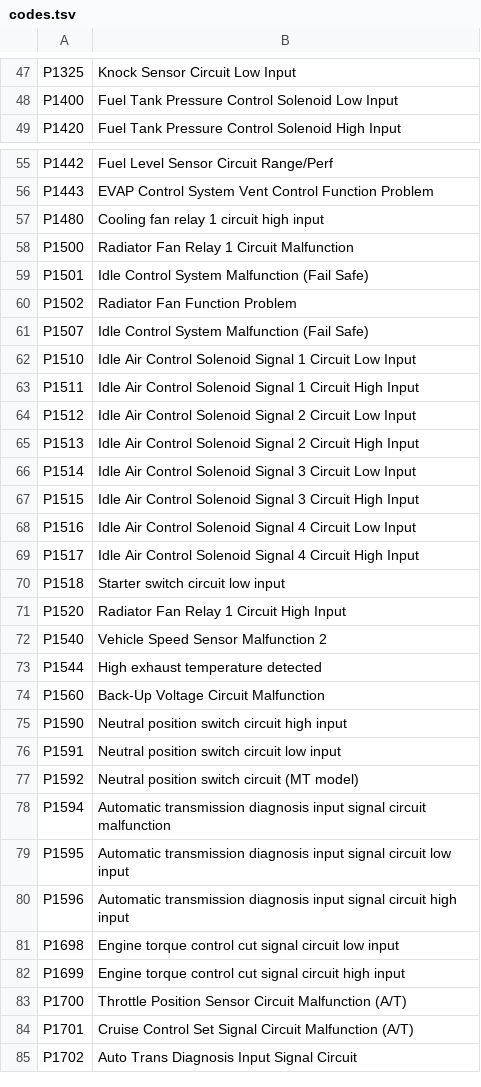
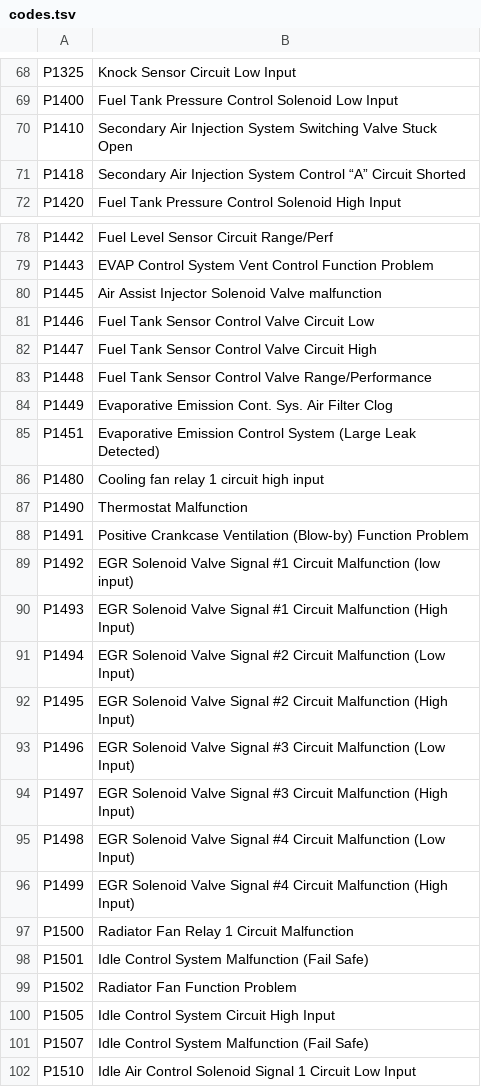
Before and after one commit to autodiag2/database, a TSV file: data/car/subaru/codes.tsv, drawn as a sheet; only a part is shown, gaps mark what is left out; the shorter side is filled out with more unchanged rows; the diff covers the shown part only; the diff names each change by its address in the sheet, - before the commit and + after, or states it on an @@ line.

```diff
--- a/data/car/subaru/codes.tsv
+++ b/data/car/subaru/codes.tsv
+row 70: P1410 | Secondary Air Injection System Switching Valve Stuck Open
+row 71: P1418 | Secondary Air Injection System Control “A” Circuit Shorted
+row 80: P1445 | Air Assist Injector Solenoid Valve malfunction
+row 81: P1446 | Fuel Tank Sensor Control Valve Circuit Low
+row 82: P1447 | Fuel Tank Sensor Control Valve Circuit High
+row 83: P1448 | Fuel Tank Sensor Control Valve Range/Performance
+row 84: P1449 | Evaporative Emission Cont. Sys. Air Filter Clog
+row 85: P1451 | Evaporative Emission Control System (Large Leak Detected)
+row 87: P1490 | Thermostat Malfunction
+row 88: P1491 | Positive Crankcase Ventilation (Blow-by) Function Problem
+row 89: P1492 | EGR Solenoid Valve Signal #1 Circuit Malfunction (low input)
+row 90: P1493 | EGR Solenoid Valve Signal #1 Circuit Malfunction (High Input)
+row 91: P1494 | EGR Solenoid Valve Signal #2 Circuit Malfunction (Low Input)
+row 92: P1495 | EGR Solenoid Valve Signal #2 Circuit Malfunction (High Input)
+row 93: P1496 | EGR Solenoid Valve Signal #3 Circuit Malfunction (Low Input)
+row 94: P1497 | EGR Solenoid Valve Signal #3 Circuit Malfunction (High Input)
+row 95: P1498 | EGR Solenoid Valve Signal #4 Circuit Malfunction (Low Input)
+row 96: P1499 | EGR Solenoid Valve Signal #4 Circuit Malfunction (High Input)
+row 100: P1505 | Idle Control System Circuit High Input
```
Also changed, not shown: 62 added rows and 2 removed rows elsewhere in this file.
